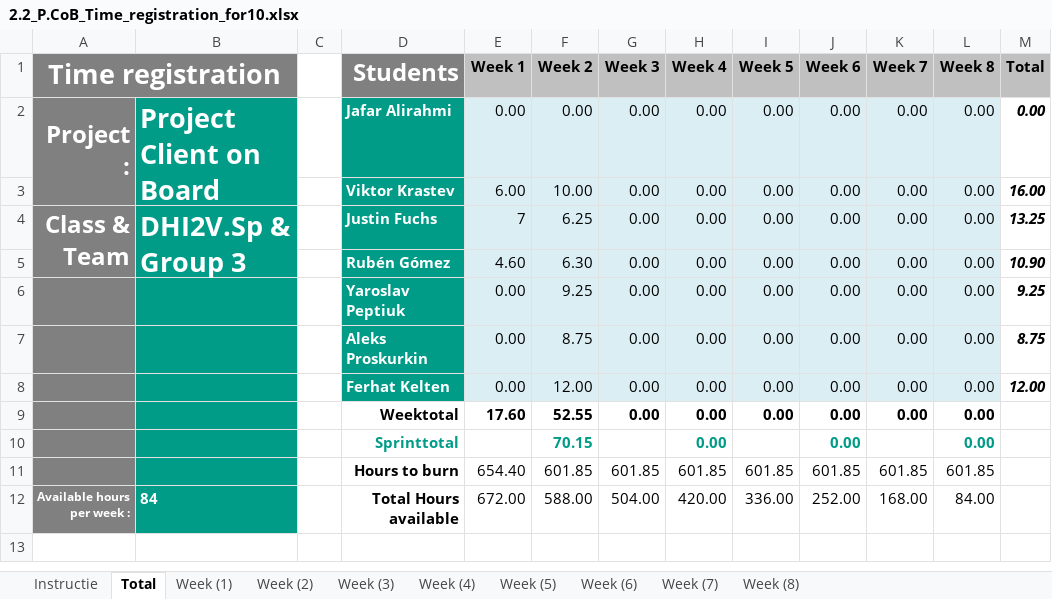
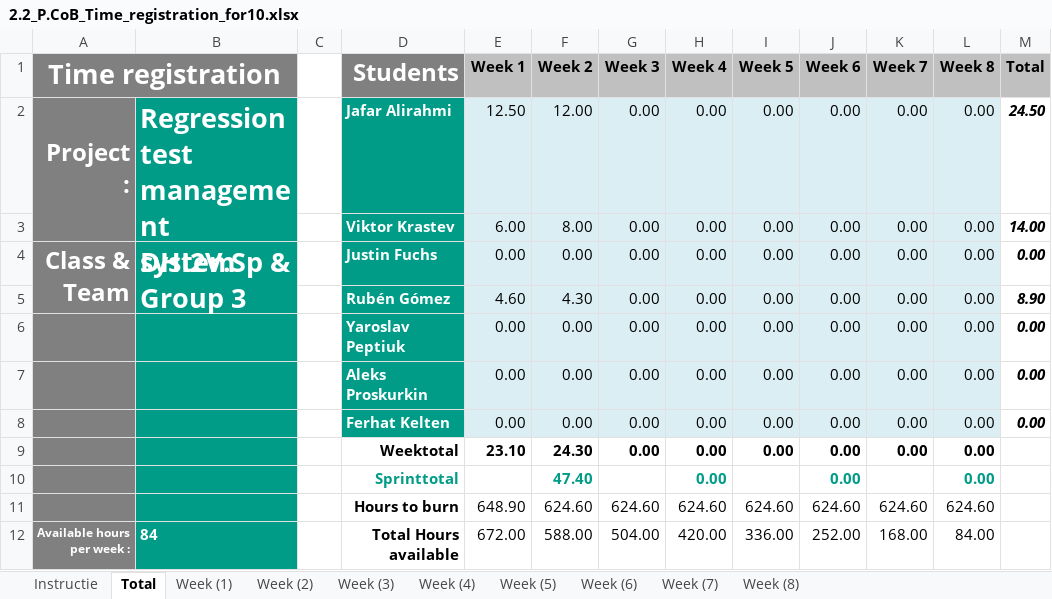
Before and after one commit to ViktorGox/ProjectClientOnBoardGitProject, an Excel workbook: 2.2_P.CoB_Time_registration_for10.xlsx, sheet Total, drawn as a sheet; values as stored, in another font and other column widths than the file's, no borders; charts and pictures not drawn; removed rows and columns are numbered as before the commit, all else as after; ↵ is a line break in a cell; the diff names each change by its address in the sheet, - before the commit and + after, or states it on an @@ line.

```diff
--- a/2.2_P.CoB_Time_registration_for10.xlsx (sheet Total)
+++ b/2.2_P.CoB_Time_registration_for10.xlsx (sheet Total)
-B2: Project Client on Board
+B2: Regression test management ↵ system
-E2 (Week 1): 0.00
+E2 (Week 1): 12.50
-F2 (Week 2): 0.00
+F2 (Week 2): 12.00
-M2 (Total): 0.00
+M2 (Total): 24.50
-F3 (Week 2): 10.00
+F3 (Week 2): 8.00
-M3 (Total): 16.00
+M3 (Total): 14.00
-E4 (Week 1): 7
+E4 (Week 1): 0.00
-F4 (Week 2): 6.25
+F4 (Week 2): 0.00
-M4 (Total): 13.25
+M4 (Total): 0.00
-F5 (Week 2): 6.30
+F5 (Week 2): 4.30
-M5 (Total): 10.90
+M5 (Total): 8.90
-F6 (Week 2): 9.25
+F6 (Week 2): 0.00
-M6 (Total): 9.25
+M6 (Total): 0.00
-F7 (Week 2): 8.75
+F7 (Week 2): 0.00
-M7 (Total): 8.75
+M7 (Total): 0.00
-F8 (Week 2): 12.00
+F8 (Week 2): 0.00
-M8 (Total): 12.00
+M8 (Total): 0.00
-E9 (Week 1): 17.60
+E9 (Week 1): 23.10
-F9 (Week 2): 52.55
+F9 (Week 2): 24.30
-F10 (Week 2): 70.15
+F10 (Week 2): 47.40
-row 11:  |  |  | Hours to burn | 654.40 | 601.85 | 601.85 | 601.85 | 601.85 | 601.85 | 601.85 | 601.85
+row 11:  |  |  | Hours to burn | 648.90 | 624.60 | 624.60 | 624.60 | 624.60 | 624.60 | 624.60 | 624.60
```
Also changed, not shown: sheet Week (2), sheet Week (1), formulas that keep their value, charts or pictures, 1 other file.
